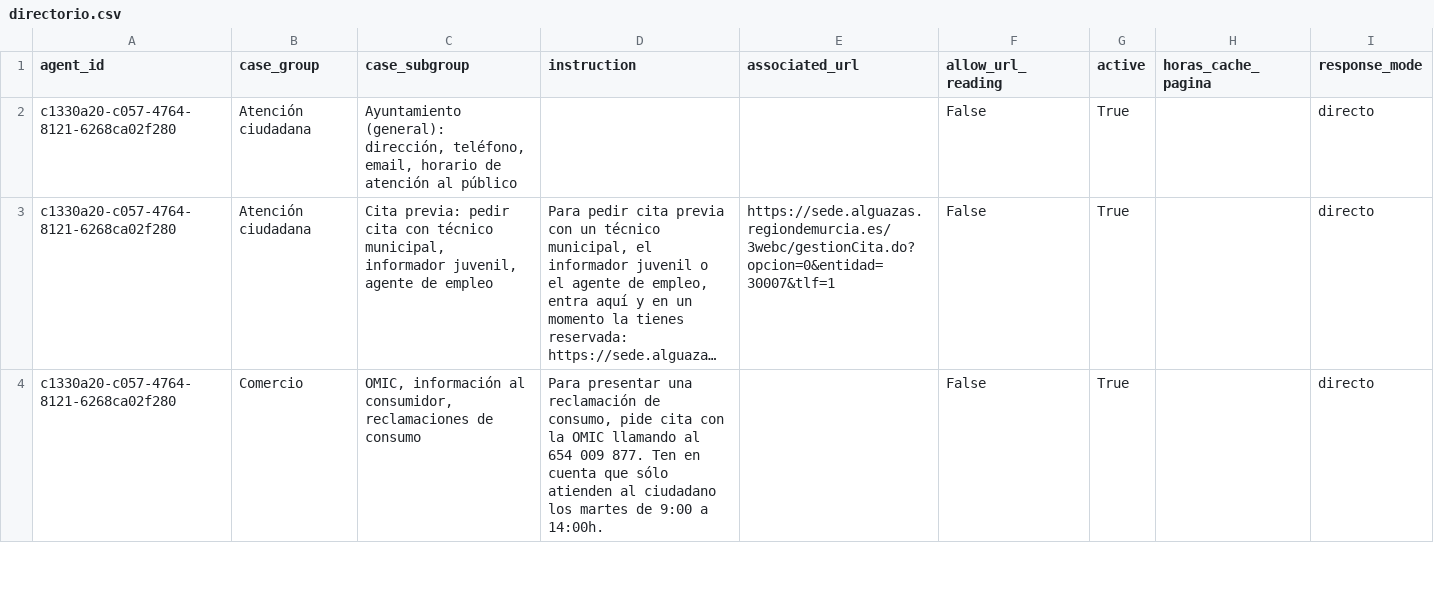
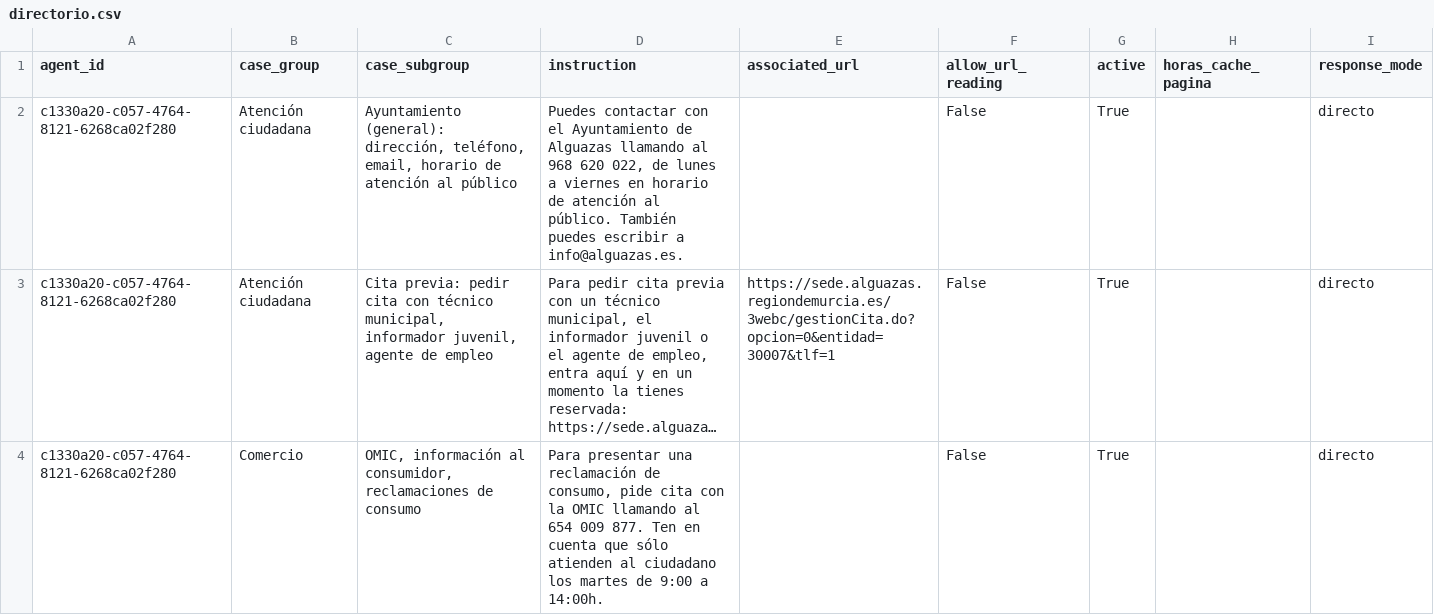
Before and after one commit to nexeriaco/agentes, a CSV file: data/original/directorio.csv, drawn as a sheet; only a part is shown; long unchanged cells end in …; the diff names each change by its address in the sheet, - before the commit and + after, or states it on an @@ line.

```diff
--- a/data/original/directorio.csv
+++ b/data/original/directorio.csv
-D2 (instruction): (empty)
+D2 (instruction): Puedes contactar con el Ayuntamiento de Alguazas llamando al 968 620 022, de lunes a viernes en horario de atención al público. También puedes escribir a info@alguazas.es.
```
Also changed, not shown: 2 other files.
